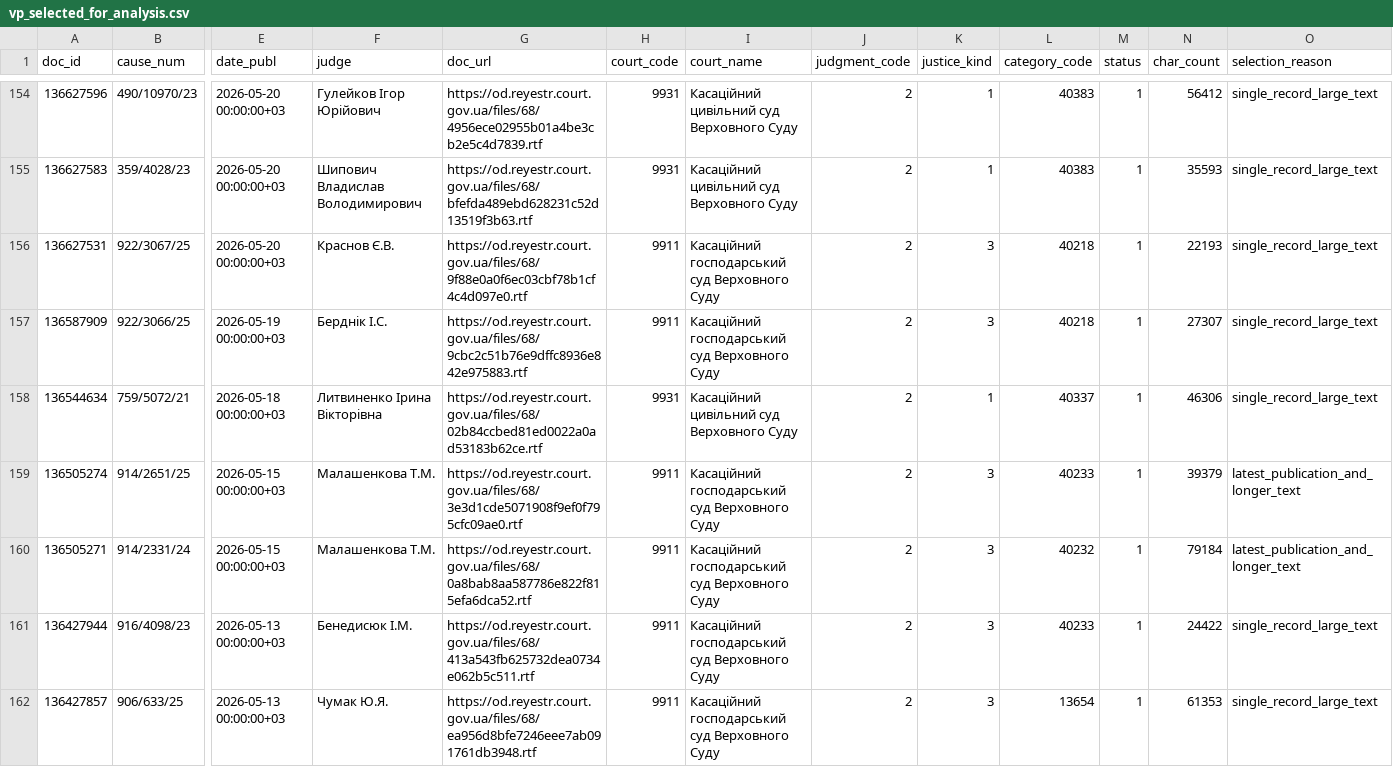
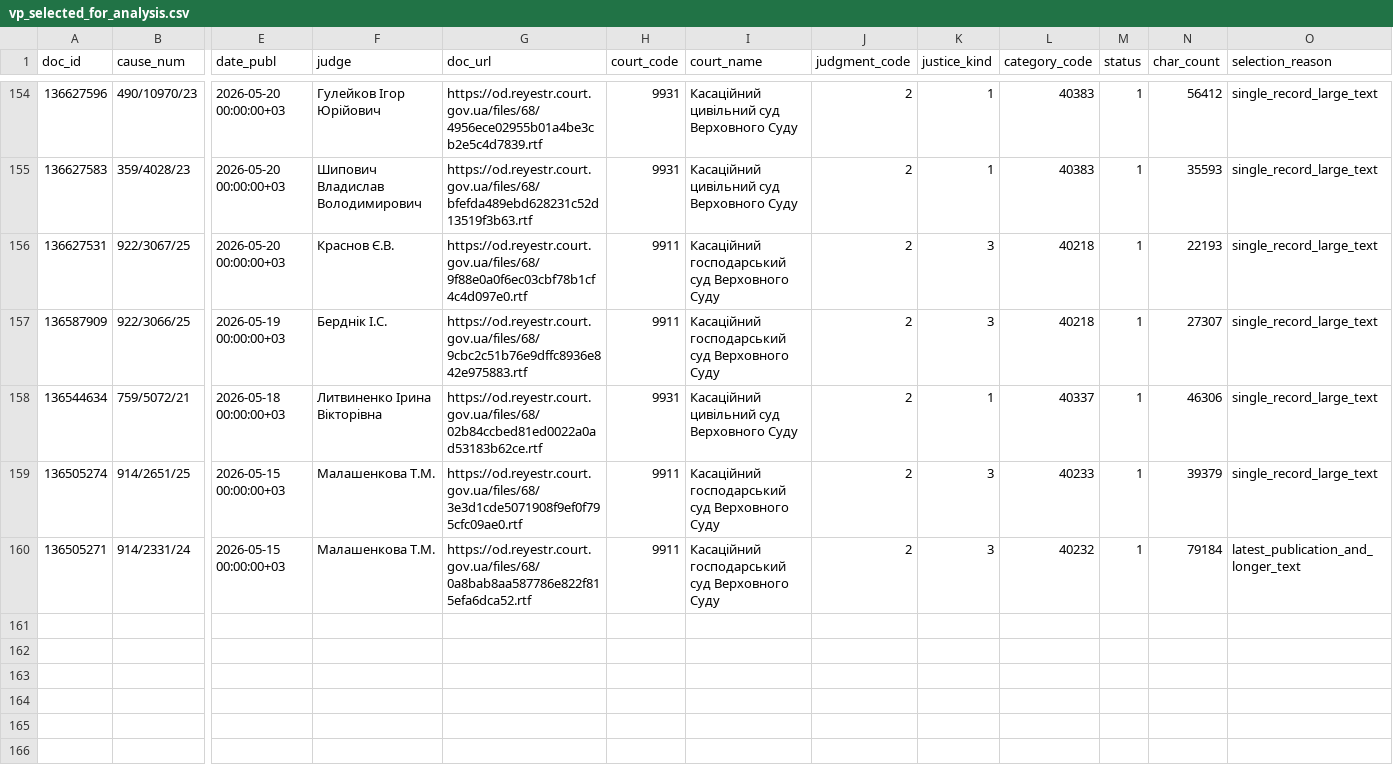
Before and after one commit to apryshchepchuk/VS-legal-digest, a CSV file: data/interim/vp_selected_for_analysis.csv, drawn as a sheet; only a part is shown, gaps mark what is left out; rows hold the shown columns only; the diff names each change by its address in the sheet, - before the commit and + after, or states it on an @@ line.

```diff
--- a/data/interim/vp_selected_for_analysis.csv
+++ b/data/interim/vp_selected_for_analysis.csv
-O159 (selection_reason): latest_publication_and_longer_text
+O159 (selection_reason): single_record_large_text
-row 161: 136427944 | 916/4098/23 | 2026-05-13 00:00:00+03 | Бенедисюк I.М. | https://od.reyestr.court.gov.ua/files/68/413a543fb625732dea0734e062b5c511.rtf | 9911 | Касаційний господарський суд Верховного Суду | 2 | 3 | 40233 | 1 | 24422 | single_record_large_text
-row 162: 136427857 | 906/633/25 | 2026-05-13 00:00:00+03 | Чумак Ю.Я. | https://od.reyestr.court.gov.ua/files/68/ea956d8bfe7246eee7ab091761db3948.rtf | 9911 | Касаційний господарський суд Верховного Суду | 2 | 3 | 13654 | 1 | 61353 | single_record_large_text
```
Also changed, not shown: data/interim/vp_candidates.csv, data/interim/vs_fallback_candidates.csv, 7 other files.
